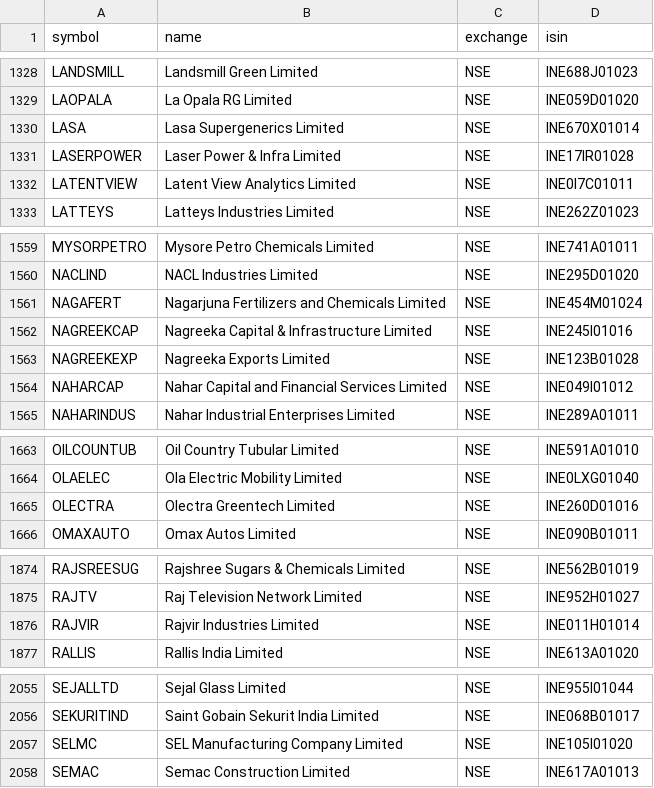
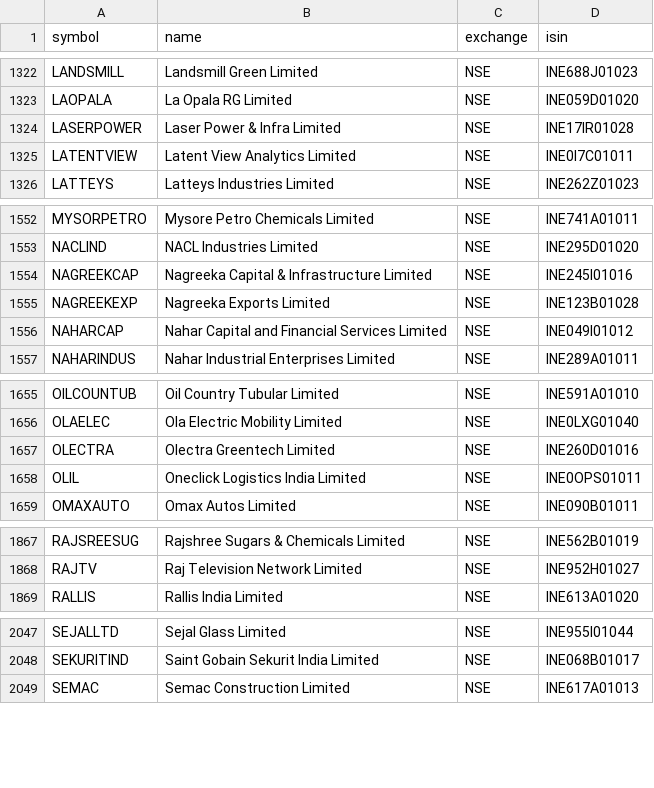
Before and after one commit to Shivam1kedia/Koredent, a CSV file: nse_tickers_lastgood.csv, drawn as a sheet; only a part is shown, gaps mark what is left out; the diff covers the shown part only.

```diff
--- a/nse_tickers_lastgood.csv
+++ b/nse_tickers_lastgood.csv
@@ -1329,3 +1323,2 @@ LANDSMILL,Landsmill Green Limited,NSE,INE688J01023
 LAOPALA,La Opala RG Limited,NSE,INE059D01020
-LASA,Lasa Supergenerics Limited,NSE,INE670X01014
 LASERPOWER,Laser Power & Infra Limited,NSE,INE17IR01028
@@ -1560,3 +1553,2 @@ MYSORPETRO,Mysore Petro Chemicals Limited,NSE,INE741A01011
 NACLIND,NACL Industries Limited,NSE,INE295D01020
-NAGAFERT,Nagarjuna Fertilizers and Chemicals Limited,NSE,INE454M01024
 NAGREEKCAP,Nagreeka Capital & Infrastructure Limited,NSE,INE245I01016
@@ -1665,2 +1657,3 @@ OLAELEC,Ola Electric Mobility Limited,NSE,INE0LXG01040
 OLECTRA,Olectra Greentech Limited,NSE,INE260D01016
+OLIL,Oneclick Logistics India Limited,NSE,INE0OPS01011
 OMAXAUTO,Omax Autos Limited,NSE,INE090B01011
@@ -1875,3 +1868,2 @@ RAJSREESUG,Rajshree Sugars & Chemicals Limited,NSE,INE562B01019
 RAJTV,Raj Television Network Limited,NSE,INE952H01027
-RAJVIR,Rajvir Industries Limited,NSE,INE011H01014
 RALLIS,Rallis India Limited,NSE,INE613A01020
@@ -2056,3 +2048,2 @@ SEJALLTD,Sejal Glass Limited,NSE,INE955I01044
 SEKURITIND,Saint Gobain Sekurit India Limited,NSE,INE068B01017
-SELMC,SEL Manufacturing Company Limited,NSE,INE105I01020
 SEMAC,Semac Construction Limited,NSE,INE617A01013
```
Also changed, not shown: 8 removed rows elsewhere in this file, universe_tickers.csv, 2 other files.
